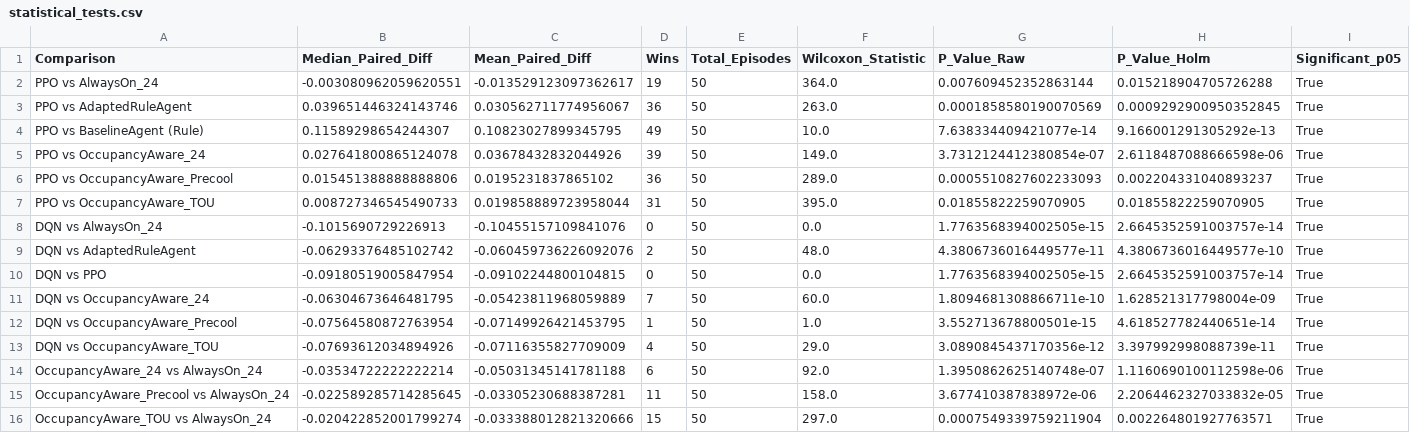
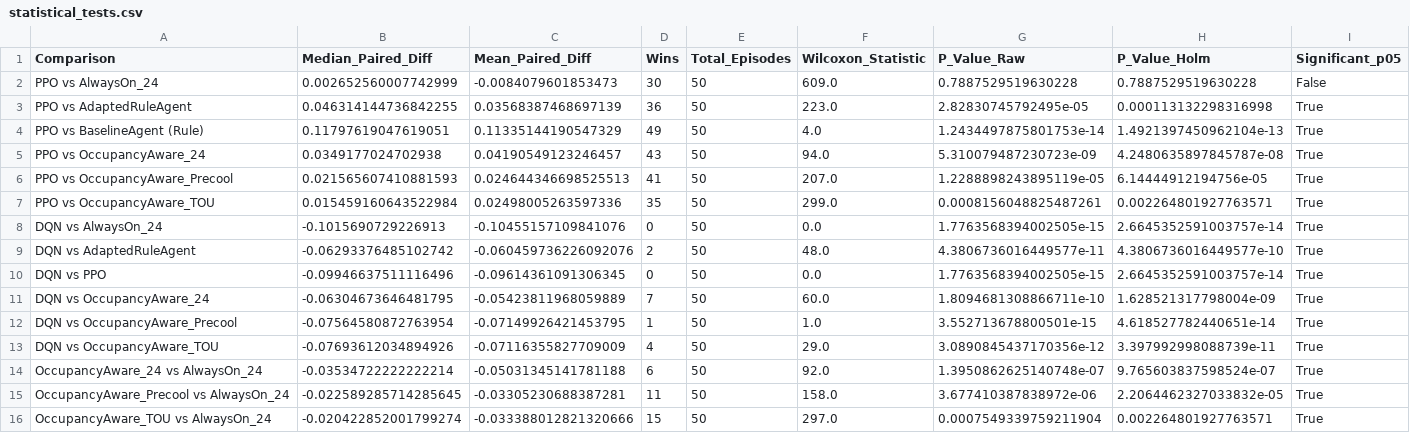
Before and after one commit to Shagun-Thakur/smart-home-openenv, a CSV file: results/statistical_tests.csv, drawn as a sheet.

```diff
--- a/results/statistical_tests.csv
+++ b/results/statistical_tests.csv
@@ -1,11 +1,11 @@
 Comparison,Median_Paired_Diff,Mean_Paired_Diff,Wins,Total_Episodes,Wilcoxon_Statistic,P_Value_Raw,P_Value_Holm,Significant_p05
-PPO vs AlwaysOn_24,-0.003080962059620551,-0.013529123097362617,19,50,364.0,0.007609452352863144,0.015218904705726288,True
-PPO vs AdaptedRuleAgent,0.039651446324143746,0.030562711774956067,36,50,263.0,0.0001858580190070569,0.0009292900950352845,True
-PPO vs BaselineAgent (Rule),0.11589298654244307,0.10823027899345795,49,50,10.0,7.638334409421077e-14,9.166001291305292e-13,True
-PPO vs OccupancyAware_24,0.027641800865124078,0.03678432832044926,39,50,149.0,3.7312124412380854e-07,2.6118487088666598e-06,True
-PPO vs OccupancyAware_Precool,0.015451388888888806,0.0195231837865102,36,50,289.0,0.0005510827602233093,0.002204331040893237,True
-PPO vs OccupancyAware_TOU,0.008727346545490733,0.019858889723958044,31,50,395.0,0.01855822259070905,0.01855822259070905,True
+PPO vs AlwaysOn_24,0.002652560007742999,-0.0084079601853473,30,50,609.0,0.7887529519630228,0.7887529519630228,False
+PPO vs AdaptedRuleAgent,0.046314144736842255,0.03568387468697139,36,50,223.0,2.82830745792495e-05,0.000113132298316998,True
+PPO vs BaselineAgent (Rule),0.11797619047619051,0.11335144190547329,49,50,4.0,1.2434497875801753e-14,1.4921397450962104e-13,True
+PPO vs OccupancyAware_24,0.0349177024702938,0.04190549123246457,43,50,94.0,5.310079487230723e-09,4.2480635897845787e-08,True
+PPO vs OccupancyAware_Precool,0.021565607410881593,0.024644346698525513,41,50,207.0,1.2288898243895119e-05,6.14444912194756e-05,True
+PPO vs OccupancyAware_TOU,0.015459160643522984,0.02498005263597336,35,50,299.0,0.0008156048825487261,0.002264801927763571,True
 DQN vs AlwaysOn_24,-0.1015690729226913,-0.10455157109841076,0,50,0.0,1.7763568394002505e-15,2.6645352591003757e-14,True
 DQN vs AdaptedRuleAgent,-0.06293376485102742,-0.060459736226092076,2,50,48.0,4.3806736016449577e-11,4.3806736016449577e-10,True
-DQN vs PPO,-0.09180519005847954,-0.09102244800104815,0,50,0.0,1.7763568394002505e-15,2.6645352591003757e-14,True
+DQN vs PPO,-0.09946637511116496,-0.09614361091306345,0,50,0.0,1.7763568394002505e-15,2.6645352591003757e-14,True
 DQN vs OccupancyAware_24,-0.06304673646481795,-0.05423811968059889,7,50,60.0,1.8094681308866711e-10,1.628521317798004e-09,True
@@ -13,3 +13,3 @@ DQN vs OccupancyAware_Precool,-0.07564580872763954,-0.07149926421453795,1,50,1.0
 DQN vs OccupancyAware_TOU,-0.07693612034894926,-0.07116355827709009,4,50,29.0,3.0890845437170356e-12,3.397992998088739e-11,True
-OccupancyAware_24 vs AlwaysOn_24,-0.03534722222222214,-0.05031345141781188,6,50,92.0,1.3950862625140748e-07,1.1160690100112598e-06,True
+OccupancyAware_24 vs AlwaysOn_24,-0.03534722222222214,-0.05031345141781188,6,50,92.0,1.3950862625140748e-07,9.765603837598524e-07,True
 OccupancyAware_Precool vs AlwaysOn_24,-0.022589285714285645,-0.03305230688387281,11,50,158.0,3.677410387838972e-06,2.2064462327033832e-05,True
```
Also changed, not shown: results/behavior_summary.csv, results/evaluation_metrics.csv, 8 other files.
